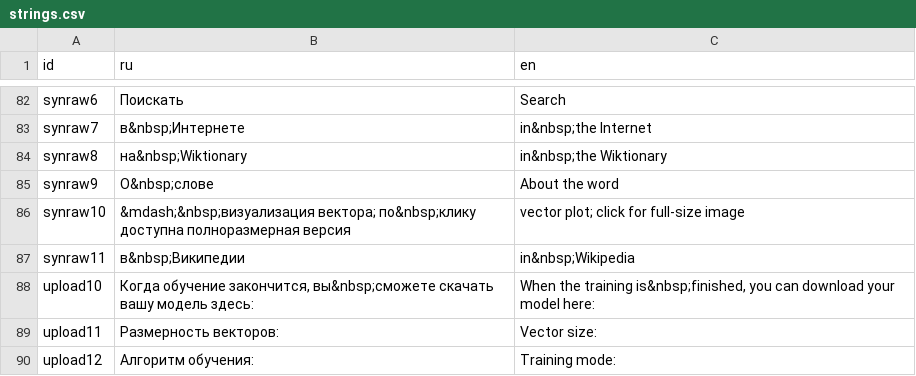
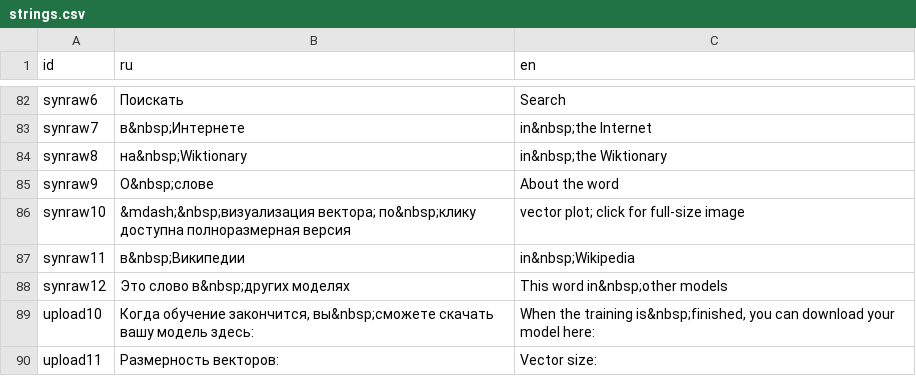
Before and after one commit to akutuzov/webvectors, a CSV file: strings.csv, drawn as a sheet; only a part is shown, gaps mark what is left out; the shorter side is filled out with more unchanged rows.

Commit message:
Links to other models in the word page

```diff
--- a/strings.csv
+++ b/strings.csv
@@ -90,2 +90,3 @@ synraw10,&mdash;&nbsp;визуализация вектора; по&nbsp;кли
 synraw11,в&nbsp;Википедии,in&nbsp;Wikipedia
+synraw12,Это слово в&nbsp;других моделях,This word in&nbsp;other models
 upload10,"Когда обучение закончится, вы&nbsp;сможете скачать вашу модель здесь:","When the training is&nbsp;finished, you can download your model here:"
```
Also changed, not shown: 2 other files.
